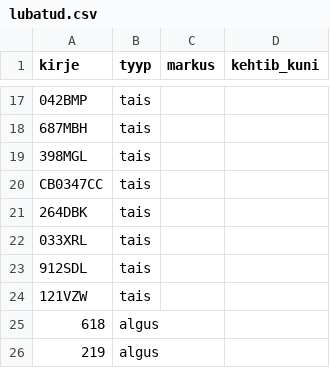
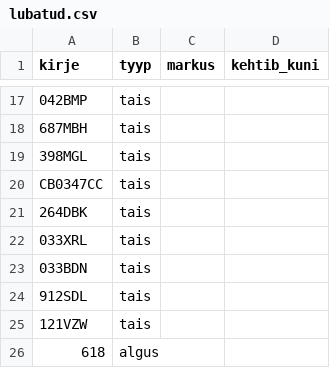
Before and after one commit to argoilves/APPlate, a CSV file: lubatud.csv, drawn as a sheet; only a part is shown, gaps mark what is left out; the shorter side is filled out with more unchanged rows; the diff names each change by its address in the sheet, - before the commit and + after, or states it on an @@ line.

Commit message:
Lisa 033 BDN eraldi loaga autona

```diff
--- a/lubatud.csv
+++ b/lubatud.csv
+row 23: 033BDN | tais
```
